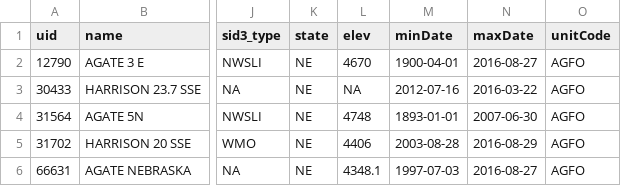
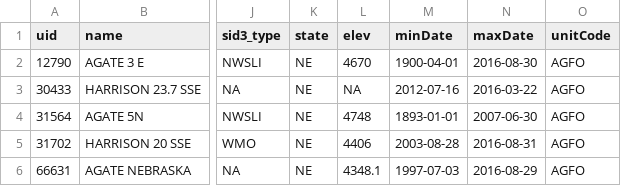
Before and after one commit to IMDProjects/IM_Climate, a CSV file: TestExamples/StationFinder/Test02_R.csv, drawn as a sheet; only a part is shown, gaps mark what is left out; the diff names each change by its address in the sheet, - before the commit and + after, or states it on an @@ line.

```diff
--- a/TestExamples/StationFinder/Test02_R.csv
+++ b/TestExamples/StationFinder/Test02_R.csv
-N2 (maxDate): 2016-08-27
+N2 (maxDate): 2016-08-30
-N5 (maxDate): 2016-08-29
+N5 (maxDate): 2016-08-31
-N6 (maxDate): 2016-08-27
+N6 (maxDate): 2016-08-29
```
Also changed, not shown: TestExamples/DataRequestor/Test01_R.csv, TestExamples/DataRequestor/Test02_R.csv, 3 other files.
